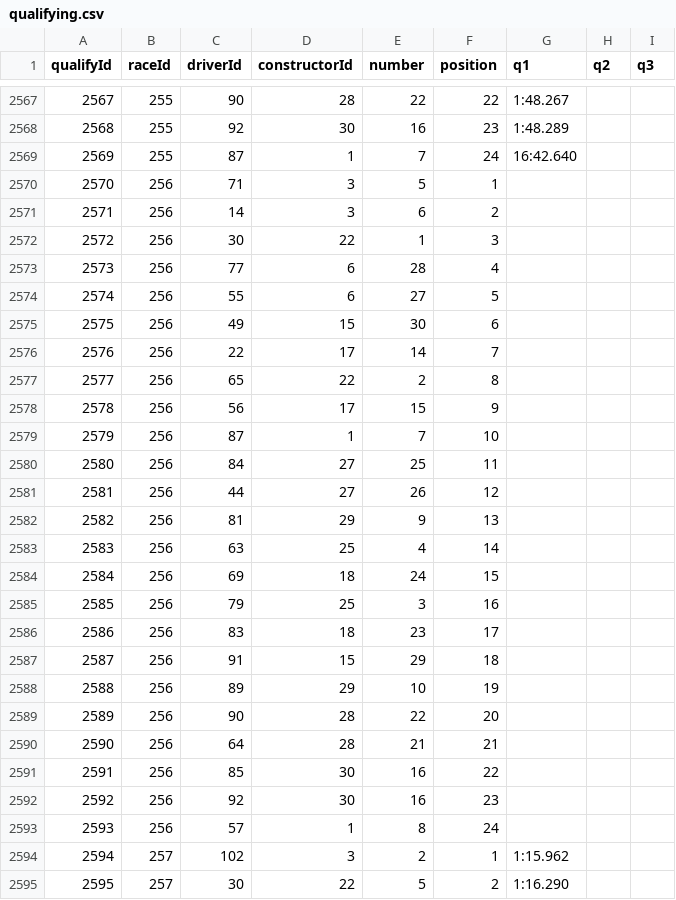
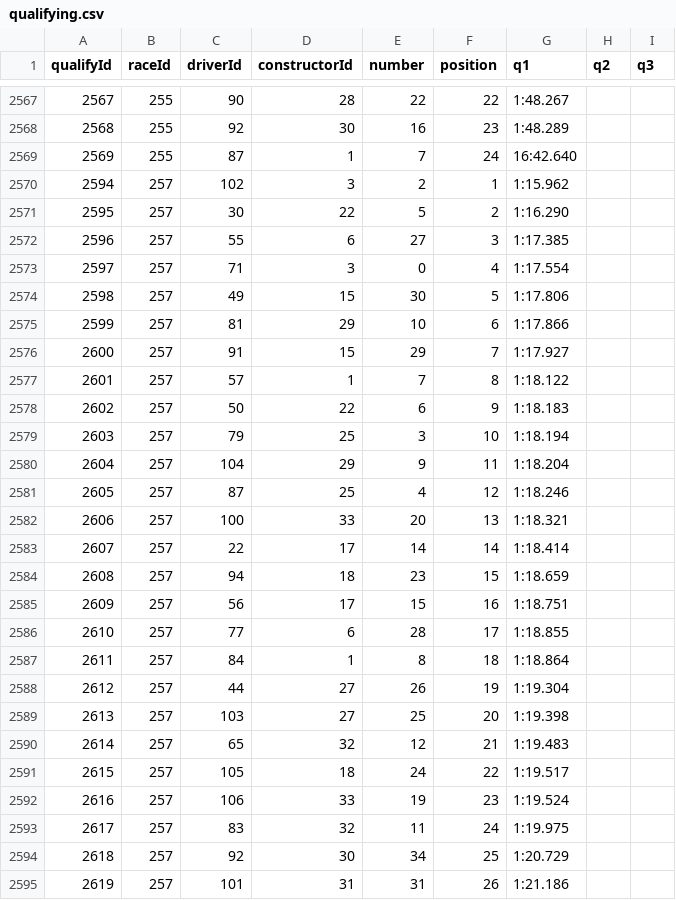
Before and after one commit to shanmu9898/f1-fantasy-predictor, a CSV file: archive/qualifying.csv, drawn as a sheet; only a part is shown, gaps mark what is left out; the shorter side is filled out with more unchanged rows; the diff names each change by its address in the sheet, - before the commit and + after, or states it on an @@ line.

Commit message:
Moar changes to notebook and data

```diff
--- a/archive/qualifying.csv
+++ b/archive/qualifying.csv
-row 2570: 2570 | 256 | 71 | 3 | 5 | 1
-row 2571: 2571 | 256 | 14 | 3 | 6 | 2
-row 2572: 2572 | 256 | 30 | 22 | 1 | 3
-row 2573: 2573 | 256 | 77 | 6 | 28 | 4
-row 2574: 2574 | 256 | 55 | 6 | 27 | 5
-row 2575: 2575 | 256 | 49 | 15 | 30 | 6
-row 2576: 2576 | 256 | 22 | 17 | 14 | 7
-row 2577: 2577 | 256 | 65 | 22 | 2 | 8
-row 2578: 2578 | 256 | 56 | 17 | 15 | 9
-row 2579: 2579 | 256 | 87 | 1 | 7 | 10
-row 2580: 2580 | 256 | 84 | 27 | 25 | 11
-row 2581: 2581 | 256 | 44 | 27 | 26 | 12
-row 2582: 2582 | 256 | 81 | 29 | 9 | 13
-row 2583: 2583 | 256 | 63 | 25 | 4 | 14
-row 2584: 2584 | 256 | 69 | 18 | 24 | 15
-row 2585: 2585 | 256 | 79 | 25 | 3 | 16
-row 2586: 2586 | 256 | 83 | 18 | 23 | 17
-row 2587: 2587 | 256 | 91 | 15 | 29 | 18
-row 2588: 2588 | 256 | 89 | 29 | 10 | 19
-row 2589: 2589 | 256 | 90 | 28 | 22 | 20
-row 2590: 2590 | 256 | 64 | 28 | 21 | 21
-row 2591: 2591 | 256 | 85 | 30 | 16 | 22
-row 2592: 2592 | 256 | 92 | 30 | 16 | 23
-row 2593: 2593 | 256 | 57 | 1 | 8 | 24
```
Also changed, not shown: 1 other file.
